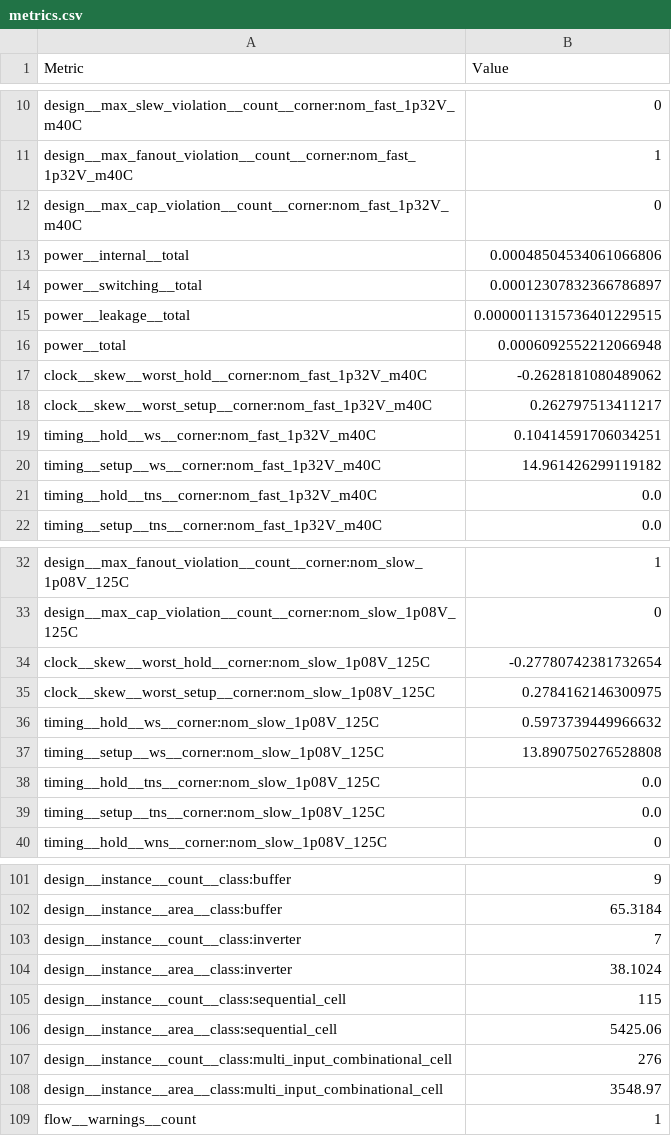
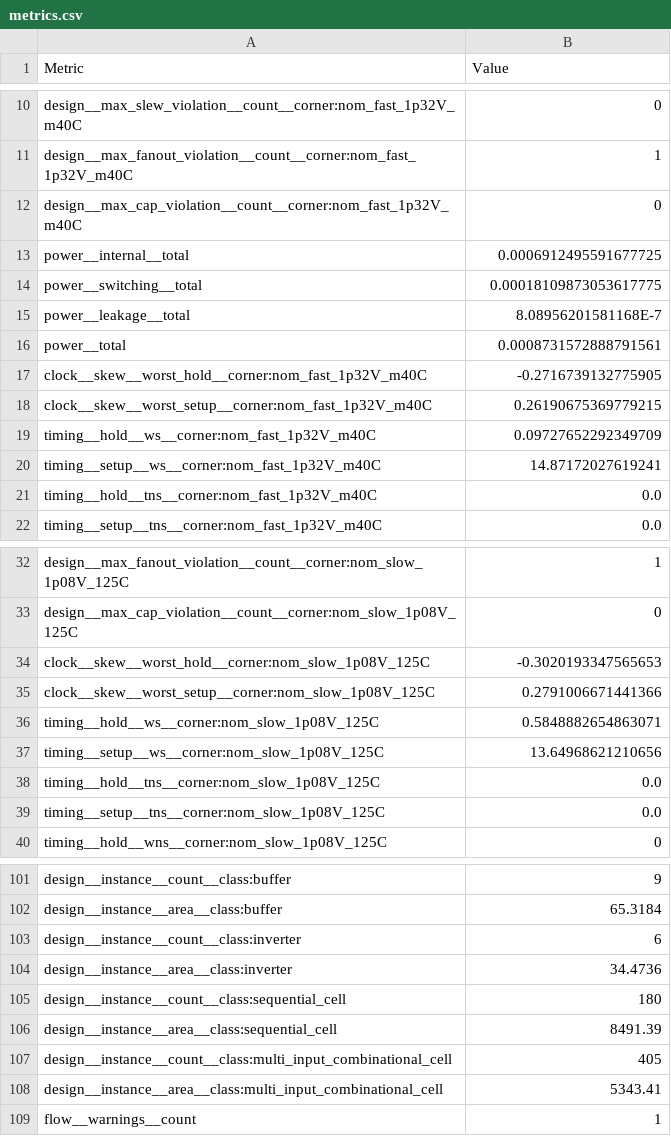
Before and after one commit to TinyTapeout/tinytapeout-ihp-0p3, a CSV file: projects/tt_um_calonso88_spi_test/stats/metrics.csv, drawn as a sheet; only a part is shown, gaps mark what is left out; the diff covers the shown part only.

```diff
--- a/projects/tt_um_calonso88_spi_test/stats/metrics.csv
+++ b/projects/tt_um_calonso88_spi_test/stats/metrics.csv
@@ -12,10 +12,10 @@ design__max_fanout_violation__count__corner:nom_fast_1p32V_m40C,1
 design__max_cap_violation__count__corner:nom_fast_1p32V_m40C,0
-power__internal__total,0.00048504534061066806
-power__switching__total,0.00012307832366786897
-power__leakage__total,0.0000011315736401229515
-power__total,0.0006092552212066948
-clock__skew__worst_hold__corner:nom_fast_1p32V_m40C,-0.2628181080489062
-clock__skew__worst_setup__corner:nom_fast_1p32V_m40C,0.262797513411217
-timing__hold__ws__corner:nom_fast_1p32V_m40C,0.10414591706034251
-timing__setup__ws__corner:nom_fast_1p32V_m40C,14.961426299119182
+power__internal__total,0.0006912495591677725
+power__switching__total,0.00018109873053617775
+power__leakage__total,8.08956201581168E-7
+power__total,0.0008731572888791561
+clock__skew__worst_hold__corner:nom_fast_1p32V_m40C,-0.2716739132775905
+clock__skew__worst_setup__corner:nom_fast_1p32V_m40C,0.26190675369779215
+timing__hold__ws__corner:nom_fast_1p32V_m40C,0.09727652292349709
+timing__setup__ws__corner:nom_fast_1p32V_m40C,14.87172027619241
 timing__hold__tns__corner:nom_fast_1p32V_m40C,0.0
@@ -33,6 +33,6 @@ design__max_fanout_violation__count__corner:nom_slow_1p08V_125C,1
 design__max_cap_violation__count__corner:nom_slow_1p08V_125C,0
-clock__skew__worst_hold__corner:nom_slow_1p08V_125C,-0.27780742381732654
-clock__skew__worst_setup__corner:nom_slow_1p08V_125C,0.2784162146300975
-timing__hold__ws__corner:nom_slow_1p08V_125C,0.5973739449966632
-timing__setup__ws__corner:nom_slow_1p08V_125C,13.890750276528808
+clock__skew__worst_hold__corner:nom_slow_1p08V_125C,-0.3020193347565653
+clock__skew__worst_setup__corner:nom_slow_1p08V_125C,0.2791006671441366
+timing__hold__ws__corner:nom_slow_1p08V_125C,0.5848882654863071
+timing__setup__ws__corner:nom_slow_1p08V_125C,13.64968621210656
 timing__hold__tns__corner:nom_slow_1p08V_125C,0.0
@@ -102,8 +102,8 @@ design__instance__count__class:buffer,9
 design__instance__area__class:buffer,65.3184
-design__instance__count__class:inverter,7
-design__instance__area__class:inverter,38.1024
-design__instance__count__class:sequential_cell,115
-design__instance__area__class:sequential_cell,5425.06
-design__instance__count__class:multi_input_combinational_cell,276
-design__instance__area__class:multi_input_combinational_cell,3548.97
+design__instance__count__class:inverter,6
+design__instance__area__class:inverter,34.4736
+design__instance__count__class:sequential_cell,180
+design__instance__area__class:sequential_cell,8491.39
+design__instance__count__class:multi_input_combinational_cell,405
+design__instance__area__class:multi_input_combinational_cell,5343.41
 flow__warnings__count,1
```
Also changed, not shown: 2 added rows and 56 edited cells elsewhere in this file, 6 other files.
